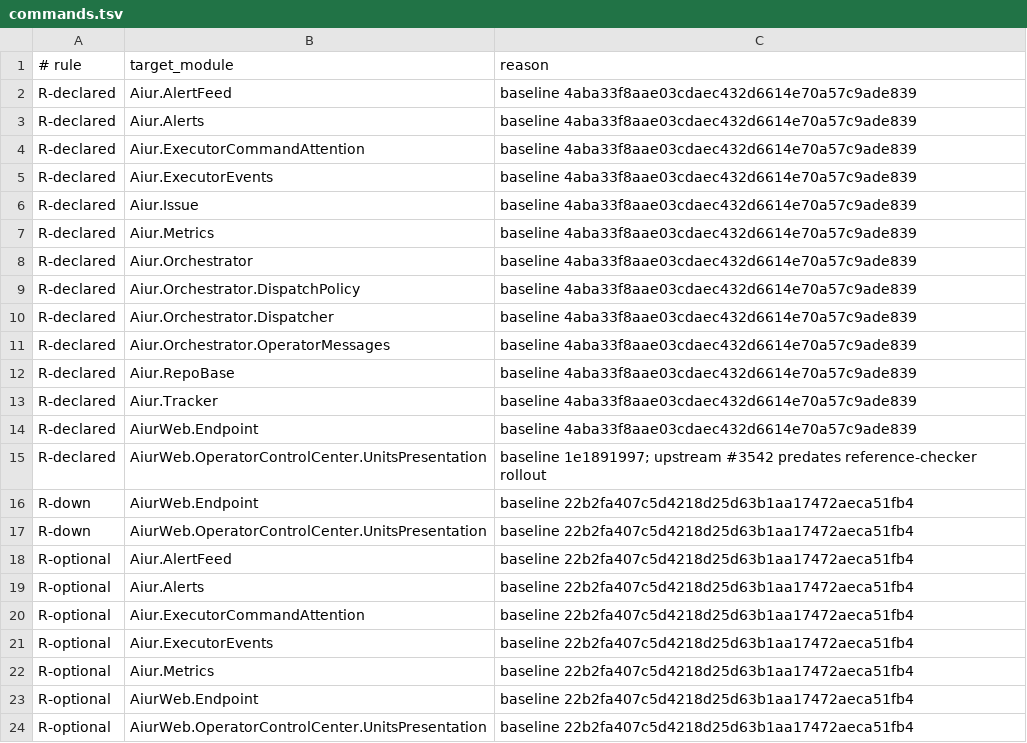
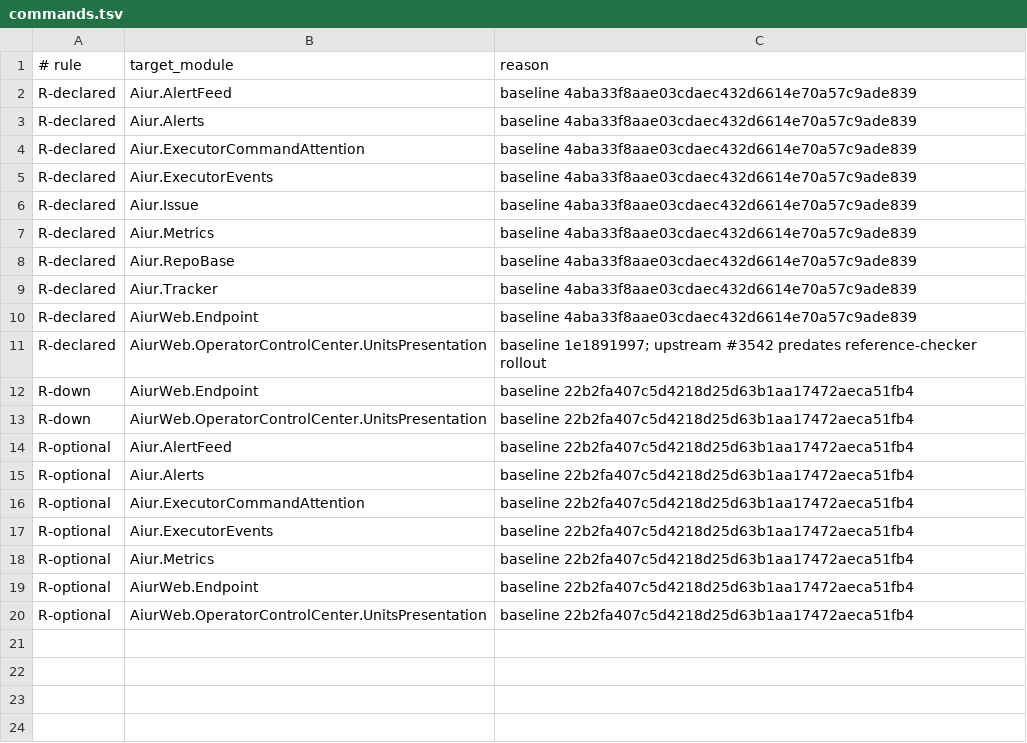
Before and after one commit to aiur-team/aiur, a TSV file: scripts/components/allowlist/commands.tsv, drawn as a sheet.

Commit message:
Route Command delivery through a target port

```diff
--- a/scripts/components/allowlist/commands.tsv
+++ b/scripts/components/allowlist/commands.tsv
@@ -7,6 +7,2 @@ R-declared	Aiur.Issue	baseline 4aba33f8aae03cdaec432d6614e70a57c9ade839
 R-declared	Aiur.Metrics	baseline 4aba33f8aae03cdaec432d6614e70a57c9ade839
-R-declared	Aiur.Orchestrator	baseline 4aba33f8aae03cdaec432d6614e70a57c9ade839
-R-declared	Aiur.Orchestrator.DispatchPolicy	baseline 4aba33f8aae03cdaec432d6614e70a57c9ade839
-R-declared	Aiur.Orchestrator.Dispatcher	baseline 4aba33f8aae03cdaec432d6614e70a57c9ade839
-R-declared	Aiur.Orchestrator.OperatorMessages	baseline 4aba33f8aae03cdaec432d6614e70a57c9ade839
 R-declared	Aiur.RepoBase	baseline 4aba33f8aae03cdaec432d6614e70a57c9ade839
```
Also changed, not shown: 11 other files.
